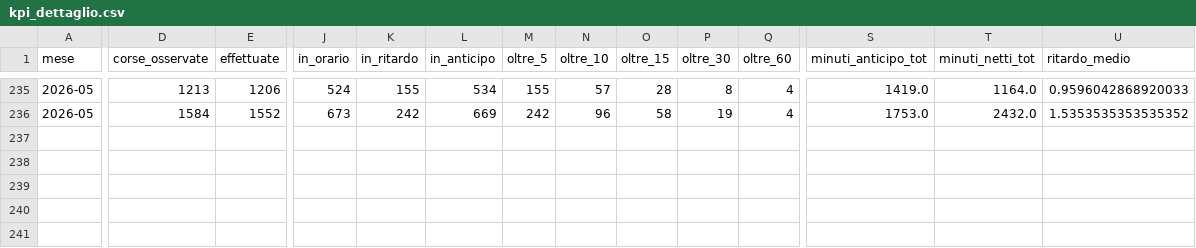
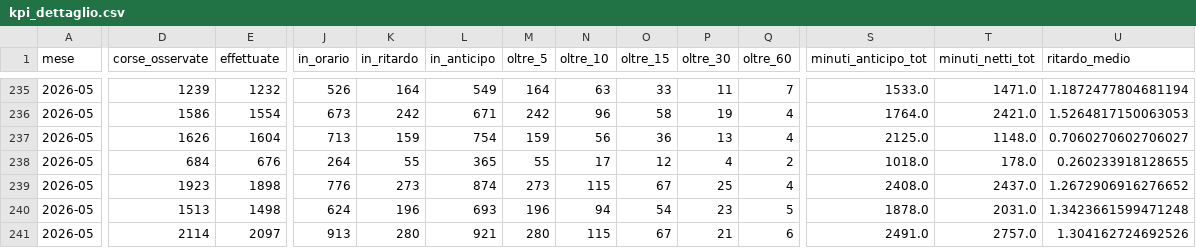
Before and after one commit to DrElegantia/trainstats-dashboard, a CSV file: data/gold/kpi_dettaglio.csv, drawn as a sheet; only a part is shown, gaps mark what is left out; rows hold the shown columns only; the diff covers the shown part only; the diff names each change by its address in the sheet, - before the commit and + after, or states it on an @@ line.

```diff
--- a/data/gold/kpi_dettaglio.csv
+++ b/data/gold/kpi_dettaglio.csv
-D235 (corse_osservate): 1213
+D235 (corse_osservate): 1239
-E235 (effettuate): 1206
+E235 (effettuate): 1232
-J235 (in_orario): 524
+J235 (in_orario): 526
-K235 (in_ritardo): 155
+K235 (in_ritardo): 164
-L235 (in_anticipo): 534
+L235 (in_anticipo): 549
-M235 (oltre_5): 155
+M235 (oltre_5): 164
-N235 (oltre_10): 57
+N235 (oltre_10): 63
-O235 (oltre_15): 28
+O235 (oltre_15): 33
-P235 (oltre_30): 8
+P235 (oltre_30): 11
-Q235 (oltre_60): 4
+Q235 (oltre_60): 7
-S235 (minuti_anticipo_tot): 1419.0
+S235 (minuti_anticipo_tot): 1533.0
-T235 (minuti_netti_tot): 1164.0
+T235 (minuti_netti_tot): 1471.0
-U235 (ritardo_medio): 0.9596042868920033
+U235 (ritardo_medio): 1.1872477804681194
-D236 (corse_osservate): 1584
+D236 (corse_osservate): 1586
-E236 (effettuate): 1552
+E236 (effettuate): 1554
-L236 (in_anticipo): 669
+L236 (in_anticipo): 671
-S236 (minuti_anticipo_tot): 1753.0
+S236 (minuti_anticipo_tot): 1764.0
-T236 (minuti_netti_tot): 2432.0
+T236 (minuti_netti_tot): 2421.0
-U236 (ritardo_medio): 1.5353535353535352
+U236 (ritardo_medio): 1.5264817150063053
+row 237: 2026-05 | 1626 | 1604 | 713 | 159 | 754 | 159 | 56 | 36 | 13 | 4 | 2125.0 | 1148.0 | 0.7060270602706027
+row 238: 2026-05 | 684 | 676 | 264 | 55 | 365 | 55 | 17 | 12 | 4 | 2 | 1018.0 | 178.0 | 0.260233918128655
+row 239: 2026-05 | 1923 | 1898 | 776 | 273 | 874 | 273 | 115 | 67 | 25 | 4 | 2408.0 | 2437.0 | 1.2672906916276652
+row 240: 2026-05 | 1513 | 1498 | 624 | 196 | 693 | 196 | 94 | 54 | 23 | 5 | 1878.0 | 2031.0 | 1.3423661599471248
+row 241: 2026-05 | 2114 | 2097 | 913 | 280 | 921 | 280 | 115 | 67 | 21 | 6 | 2491.0 | 2757.0 | 1.304162724692526
```
Also changed, not shown: 28 edited cells elsewhere in this file, data/gold/hist_mese_categoria.csv, data/gold/kpi_dettaglio_categoria.csv, 11 other files.
